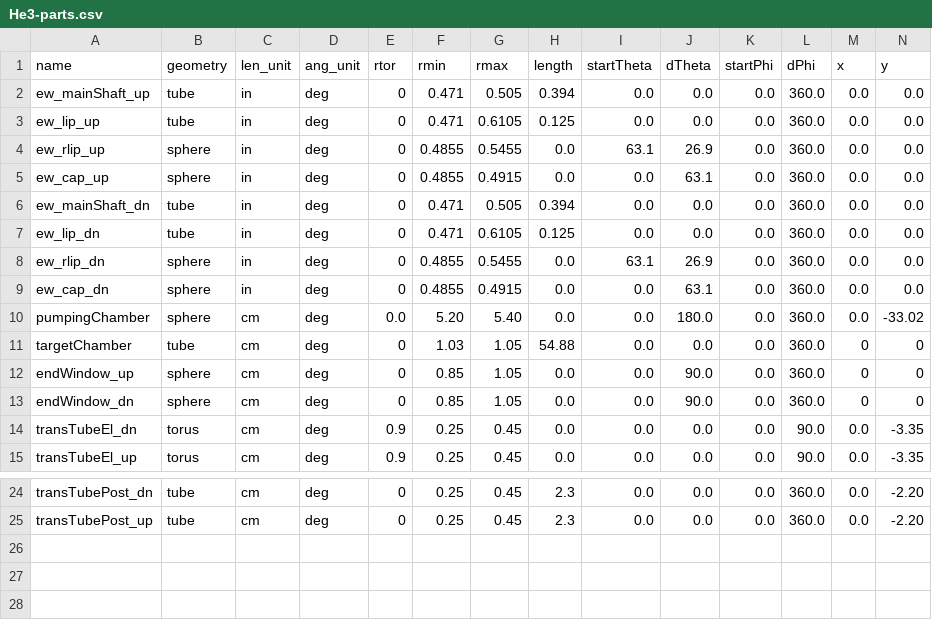
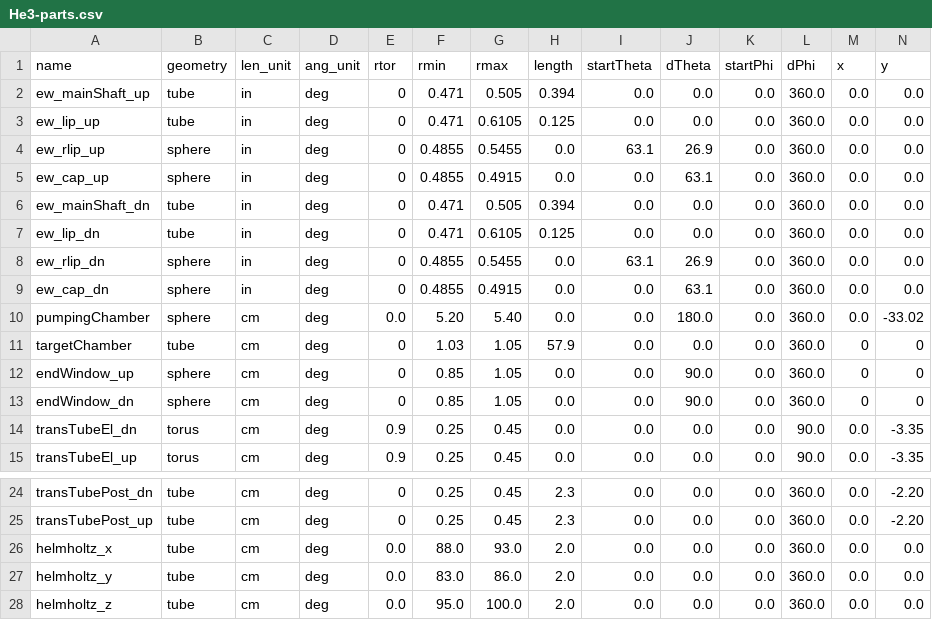
Before and after one commit to dflay/g4He3, a CSV file: input/He3-parts.csv, drawn as a sheet; only a part is shown, gaps mark what is left out; rows hold the shown columns only; the diff names each change by its address in the sheet, - before the commit and + after, or states it on an @@ line.

Commit message:
Added the helmholtz coils to the geometry.  Updated parts list

```diff
--- a/input/He3-parts.csv
+++ b/input/He3-parts.csv
-H11 (length): 54.88
+H11 (length): 57.9
+row 26: helmholtz_x | tube | cm | deg | 0.0 | 88.0 | 93.0 | 2.0 | 0.0 | 0.0 | 0.0 | 360.0 | 0.0 | 0.0
+row 27: helmholtz_y | tube | cm | deg | 0.0 | 83.0 | 86.0 | 2.0 | 0.0 | 0.0 | 0.0 | 360.0 | 0.0 | 0.0
+row 28: helmholtz_z | tube | cm | deg | 0.0 | 95.0 | 100.0 | 2.0 | 0.0 | 0.0 | 0.0 | 360.0 | 0.0 | 0.0
```
Also changed, not shown: 2 other files.
